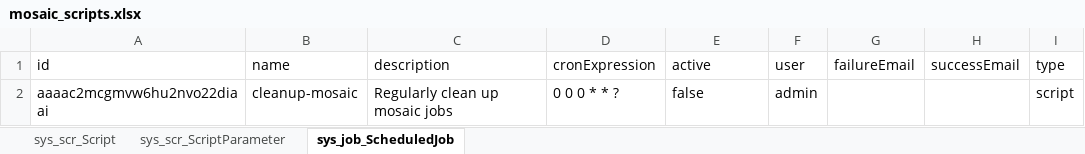
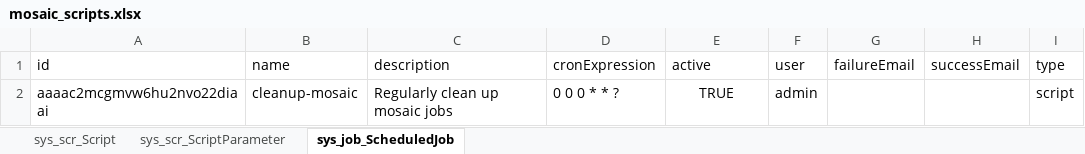
Before and after one commit to molgenis/molgenis-app-mosaic-calculator, an Excel workbook: molgenis-data-model/mosaic_scripts.xlsx, sheet sys_job_ScheduledJob, drawn as a sheet; only a part is shown; values as stored, in another font and other column widths than the file's, no borders; the diff names each change by its address in the sheet, - before the commit and + after, or states it on an @@ line.

Commit message:
fix(mosaic_scripts.xlsx): enable cleanup job

```diff
--- a/molgenis-data-model/mosaic_scripts.xlsx (sheet sys_job_ScheduledJob)
+++ b/molgenis-data-model/mosaic_scripts.xlsx (sheet sys_job_ScheduledJob)
-E2 (active): false
+E2 (active): TRUE
-E2 alignment: left
+E2 alignment: center
```
